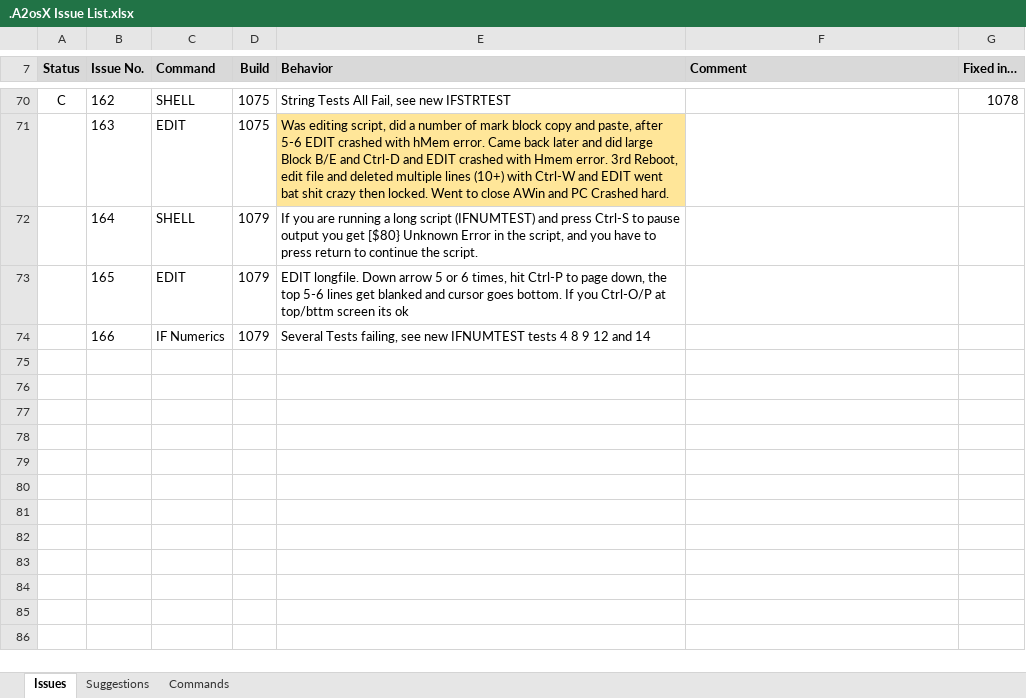
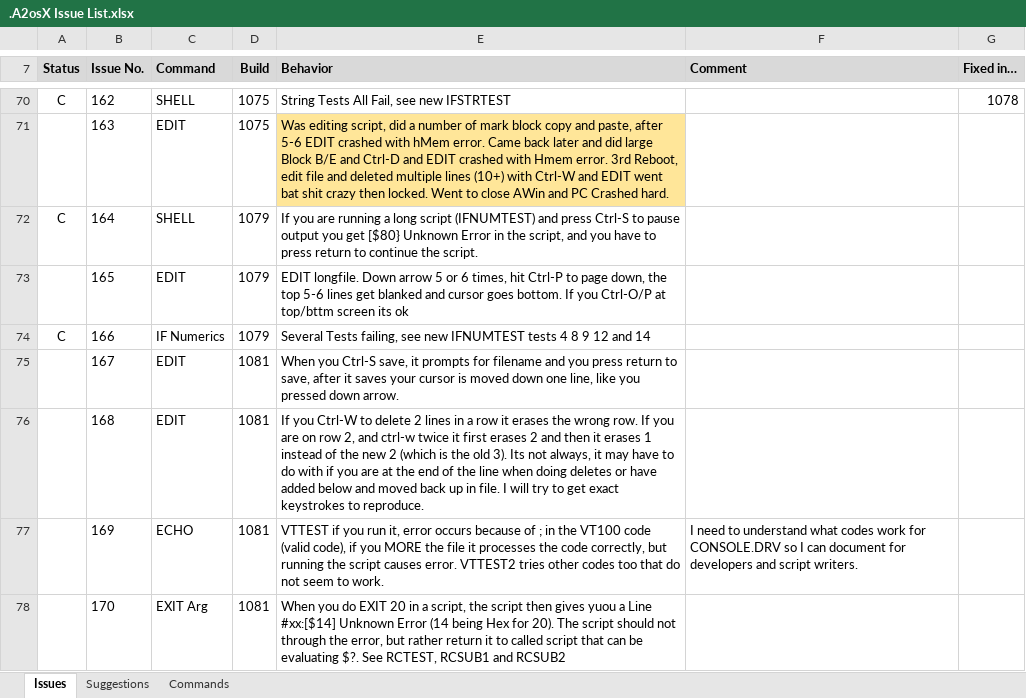
Before and after one commit to A2osX/A2osX, an Excel workbook: .A2osX Issue List.xlsx, sheet Issues, drawn as a sheet; only a part is shown, gaps mark what is left out; values as stored, in another font and other column widths than the file's, no borders; the diff covers the shown part only; the diff names each change by its address in the sheet, - before the commit and + after, or states it on an @@ line.

Commit message:
Updated Issue List with closed and new issues.  Test floppy updated with new tests and TestLog has new tests listed.

```diff
--- a/.A2osX Issue List.xlsx (sheet Issues)
+++ b/.A2osX Issue List.xlsx (sheet Issues)
-A72 (Status): (empty)
+A72 (Status): C
-A74 (Status): (empty)
+A74 (Status): C
+row 75:  | 167 | EDIT | 1081 | When you Ctrl-S save, it prompts for filename and you press return to save, after it saves your cursor is moved down one line, like you pressed down arrow.
+row 76:  | 168 | EDIT | 1081 | If you Ctrl-W to delete 2 lines in a row it erases the wrong row. If you are on row 2, and ctrl-w twice it first erases 2 and then it erases 1 instead of the new 2 (which is the old 3). Its not always, it may have to do with if you are at the end of the line when doing deletes or have added below and moved back up in file. I will try to get exact keystrokes to reproduce.
+row 77:  | 169 | ECHO | 1081 | VTTEST if you run it, error occurs because of ; in the VT100 code (valid code), if you MORE the file it processes the code correctly, but running the script causes error. VTTEST2 tries other codes too that do not seem to work. | I need to understand what codes work for CONSOLE.DRV so I can document for developers and script writers.
+row 78:  | 170 | EXIT Arg | 1081 | When you do EXIT 20 in a script, the script then gives yuou a Line #xx:[$14] Unknown Error (14 being Hex for 20). The script should not through the error, but rather return it to called script that can be evaluating $?. See RCTEST, RCSUB1 and RCSUB2
```
Also changed, not shown: 5 added rows, 46 hidden or unhidden rows and 2 edited cells elsewhere in this sheet, sheet Suggestions, hidden cells, 2 other files.
